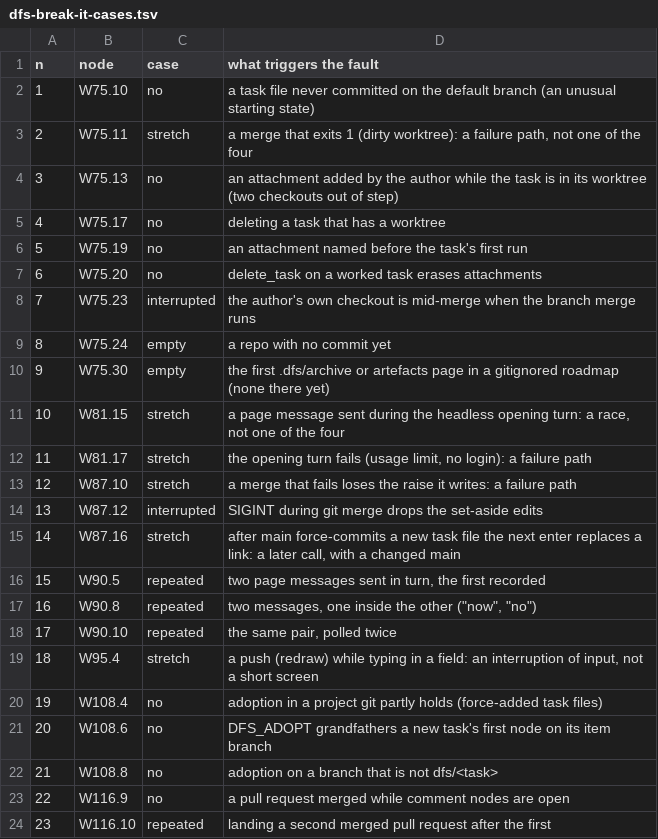
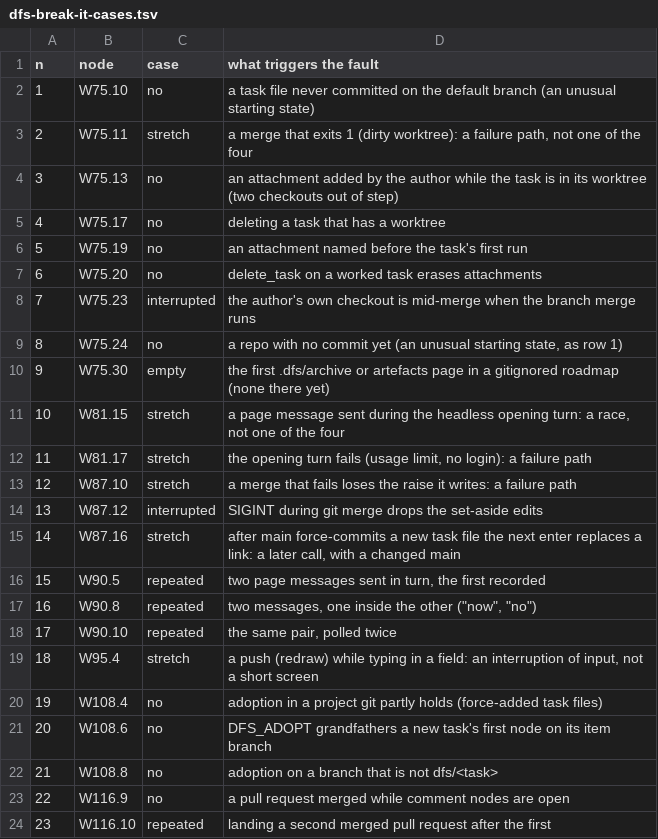
Before and after one commit to rskew/roadmap-dfs, a TSV file: docs/dfs-break-it-cases.tsv, drawn as a sheet.

Commit message:
W97.16: minor findings: worst case from history.py, refusals counted by reason, 21 tasks, commits not nodes, one break-it class per starting state

```diff
--- a/docs/dfs-break-it-cases.tsv
+++ b/docs/dfs-break-it-cases.tsv
@@ -8,3 +8,3 @@ n	node	case	what triggers the fault
 7	W75.23	interrupted	the author's own checkout is mid-merge when the branch merge runs
-8	W75.24	empty	a repo with no commit yet
+8	W75.24	no	a repo with no commit yet (an unusual starting state, as row 1)
 9	W75.30	empty	the first .dfs/archive or artefacts page in a gitignored roadmap (none there yet)
```
Also changed, not shown: 4 other files.
